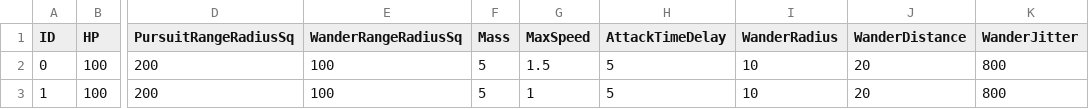
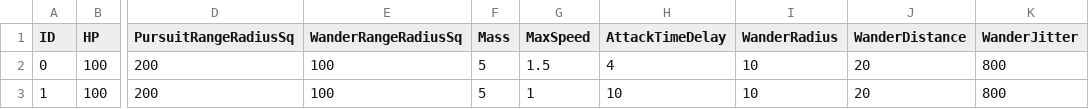
Before and after one commit to aleidi/3DTank, a CSV file: Project/3D_Tank/3D_Tank/Resource/Configuration/AIConfig.csv, drawn as a sheet; only a part is shown, gaps mark what is left out; the diff names each change by its address in the sheet, - before the commit and + after, or states it on an @@ line.

Commit message:
let ai tank fire according to time delay

```diff
--- a/Project/3D_Tank/3D_Tank/Resource/Configuration/AIConfig.csv
+++ b/Project/3D_Tank/3D_Tank/Resource/Configuration/AIConfig.csv
-H2 (AttackTimeDelay): 5
+H2 (AttackTimeDelay): 4
-H3 (AttackTimeDelay): 5
+H3 (AttackTimeDelay): 10
```
Also changed, not shown: 4 other files.
